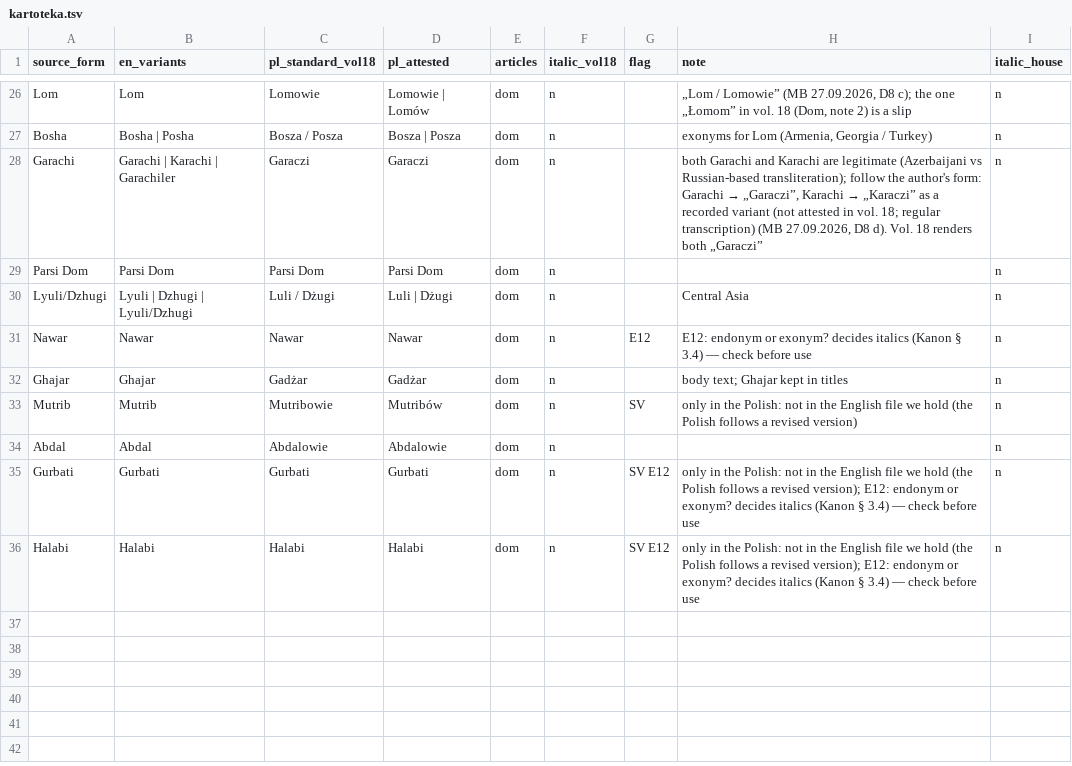
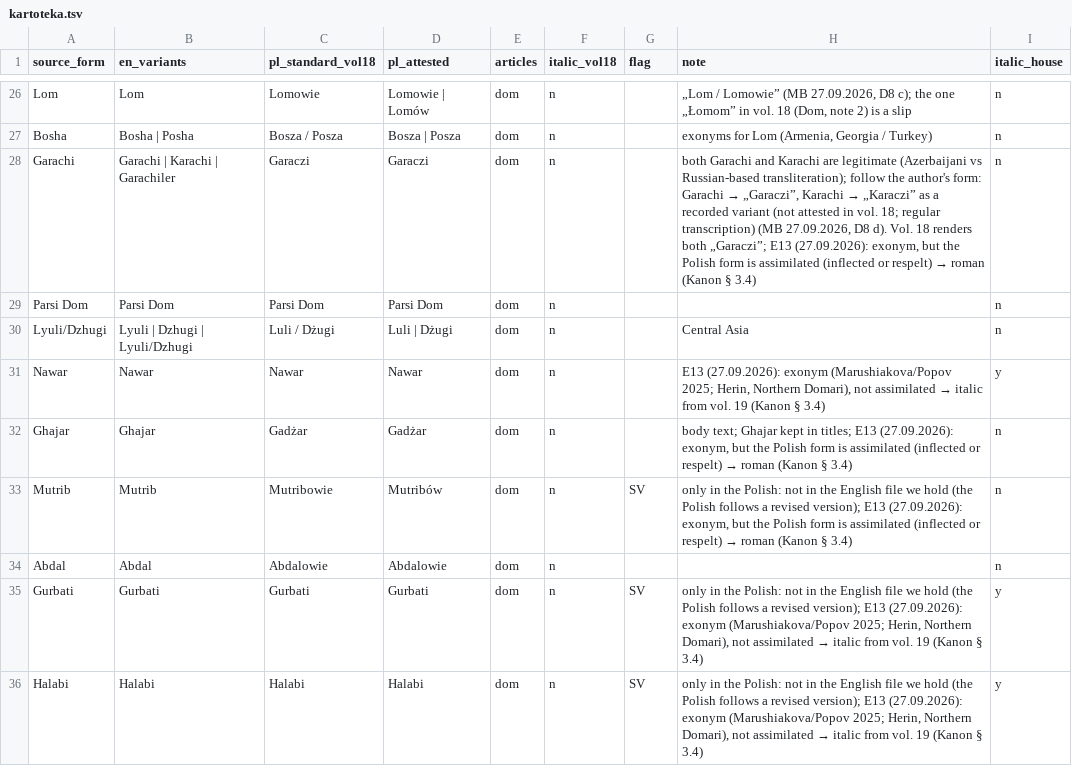
Before and after one commit to blessero/srom-cloud, a TSV file: .claude/skills/srom-kanon/references/kartoteka.tsv, drawn as a sheet; only a part is shown, gaps mark what is left out.

```diff
--- a/.claude/skills/srom-kanon/references/kartoteka.tsv
+++ b/.claude/skills/srom-kanon/references/kartoteka.tsv
@@ -27,10 +27,10 @@ Lom	Lom	Lomowie	Lomowie | Lomów	dom	n		„Lom / Lomowie” (MB 27.09.2026, D8 c
 Bosha	Bosha | Posha	Bosza / Posza	Bosza | Posza	dom	n		exonyms for Lom (Armenia, Georgia / Turkey)	n
-Garachi	Garachi | Karachi | Garachiler	Garaczi	Garaczi	dom	n		both Garachi and Karachi are legitimate (Azerbaijani vs Russian-based transliteration); follow the author's form: Garachi → „Garaczi”, Karachi → „Karaczi” as a recorded variant (not attested in vol. 18; regular transcription) (MB 27.09.2026, D8 d). Vol. 18 renders both „Garaczi”	n
+Garachi	Garachi | Karachi | Garachiler	Garaczi	Garaczi	dom	n		both Garachi and Karachi are legitimate (Azerbaijani vs Russian-based transliteration); follow the author's form: Garachi → „Garaczi”, Karachi → „Karaczi” as a recorded variant (not attested in vol. 18; regular transcription) (MB 27.09.2026, D8 d). Vol. 18 renders both „Garaczi”; E13 (27.09.2026): exonym, but the Polish form is assimilated (inflected or respelt) → roman (Kanon § 3.4)	n
 Parsi Dom	Parsi Dom	Parsi Dom	Parsi Dom	dom	n			n
 Lyuli/Dzhugi	Lyuli | Dzhugi | Lyuli/Dzhugi	Luli / Dżugi	Luli | Dżugi	dom	n		Central Asia	n
-Nawar	Nawar	Nawar	Nawar	dom	n	E12	E12: endonym or exonym? decides italics (Kanon § 3.4) — check before use	n
-Ghajar	Ghajar	Gadżar	Gadżar	dom	n		body text; Ghajar kept in titles	n
-Mutrib	Mutrib	Mutribowie	Mutribów	dom	n	SV	only in the Polish: not in the English file we hold (the Polish follows a revised version)	n
+Nawar	Nawar	Nawar	Nawar	dom	n		E13 (27.09.2026): exonym (Marushiakova/Popov 2025; Herin, Northern Domari), not assimilated → italic from vol. 19 (Kanon § 3.4)	y
+Ghajar	Ghajar	Gadżar	Gadżar	dom	n		body text; Ghajar kept in titles; E13 (27.09.2026): exonym, but the Polish form is assimilated (inflected or respelt) → roman (Kanon § 3.4)	n
+Mutrib	Mutrib	Mutribowie	Mutribów	dom	n	SV	only in the Polish: not in the English file we hold (the Polish follows a revised version); E13 (27.09.2026): exonym, but the Polish form is assimilated (inflected or respelt) → roman (Kanon § 3.4)	n
 Abdal	Abdal	Abdalowie	Abdalowie	dom	n			n
-Gurbati	Gurbati	Gurbati	Gurbati	dom	n	SV E12	only in the Polish: not in the English file we hold (the Polish follows a revised version); E12: endonym or exonym? decides italics (Kanon § 3.4) — check before use	n
-Halabi	Halabi	Halabi	Halabi	dom	n	SV E12	only in the Polish: not in the English file we hold (the Polish follows a revised version); E12: endonym or exonym? decides italics (Kanon § 3.4) — check before use	n
+Gurbati	Gurbati	Gurbati	Gurbati	dom	n	SV	only in the Polish: not in the English file we hold (the Polish follows a revised version); E13 (27.09.2026): exonym (Marushiakova/Popov 2025; Herin, Northern Domari), not assimilated → italic from vol. 19 (Kanon § 3.4)	y
+Halabi	Halabi	Halabi	Halabi	dom	n	SV	only in the Polish: not in the English file we hold (the Polish follows a revised version); E13 (27.09.2026): exonym (Marushiakova/Popov 2025; Herin, Northern Domari), not assimilated → italic from vol. 19 (Kanon § 3.4)	y
```
Also changed, not shown: 2 other files.
